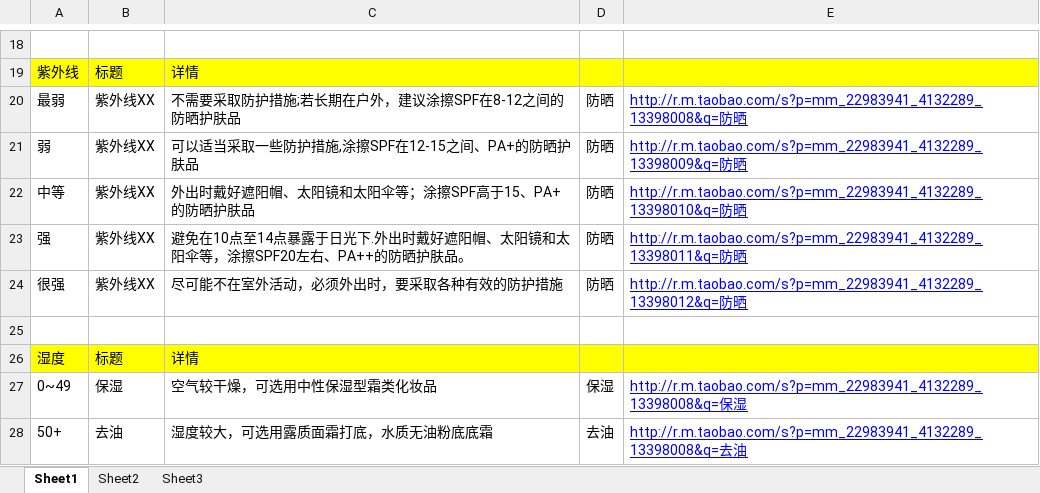
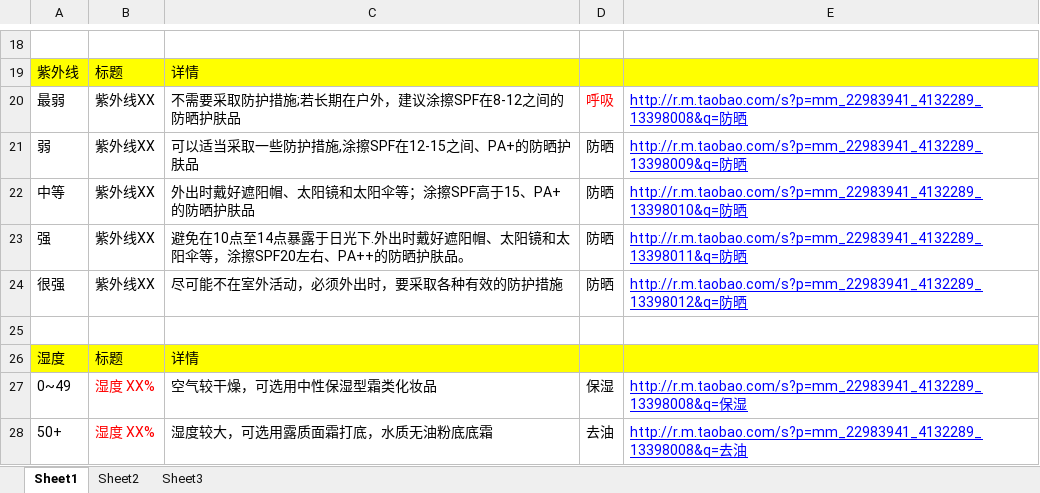
Before and after one commit to huaj12/weguan, an Excel workbook: weather_ui/设计稿/andorid/元素详情/元素详情对应表.xlsx, sheet Sheet1, drawn as a sheet; only a part is shown, gaps mark what is left out; values as stored, in another font and other column widths than the file's, no borders; the diff names each change by its address in the sheet, - before the commit and + after, or states it on an @@ line.

```diff
--- a/weather_ui/设计稿/andorid/元素详情/元素详情对应表.xlsx (sheet Sheet1)
+++ b/weather_ui/设计稿/andorid/元素详情/元素详情对应表.xlsx (sheet Sheet1)
-D20: 防晒
+D20: 呼吸
-D20 text colour: black
+D20 text colour: #FF0000
-B27: 保湿
+B27: 湿度 XX%
-B27:B28 text colour: black
+B27:B28 text colour: #FF0000
-B28: 去油
+B28: 湿度 XX%
```
